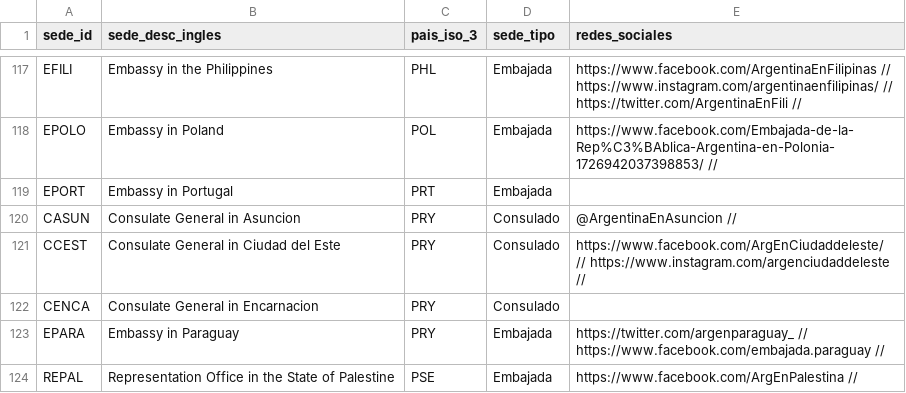
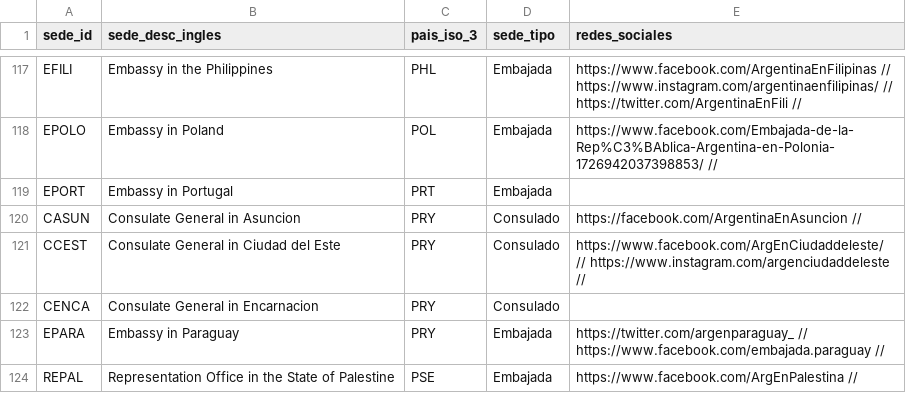
Before and after one commit to IMAbril/TP_LaboDatos, a CSV file: tablas_limpias/sedes.csv, drawn as a sheet; only a part is shown, gaps mark what is left out; the diff covers the shown part only.

```diff
--- a/tablas_limpias/sedes.csv
+++ b/tablas_limpias/sedes.csv
@@ -119,3 +119,3 @@ EPOLO,Embassy  in  Poland,POL,Embajada,https://www.facebook.com/Embajada-de-la-R
 EPORT,Embassy  in  Portugal,PRT,Embajada,
-CASUN,Consulate  General  in  Asuncion,PRY,Consulado,@ArgentinaEnAsuncion  //
+CASUN,Consulate  General  in  Asuncion,PRY,Consulado,https://facebook.com/ArgentinaEnAsuncion //
 CCEST,Consulate  General  in  Ciudad  del  Este,PRY,Consulado,https://www.facebook.com/ArgEnCiudaddeleste/  //  https://www.instagram.com/argenciudaddeleste  //
```
Also changed, not shown: 19 edited cells elsewhere in this file, 1 other file.
